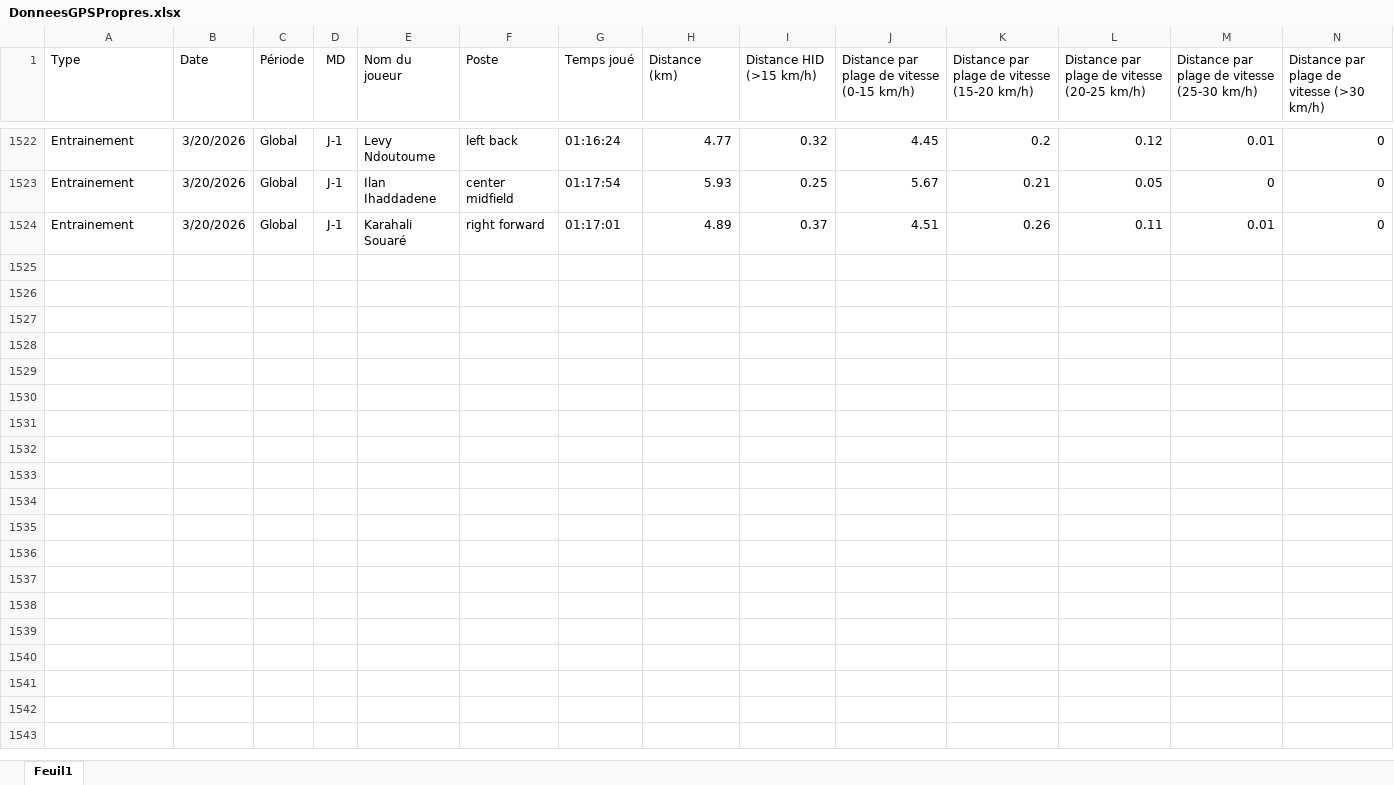
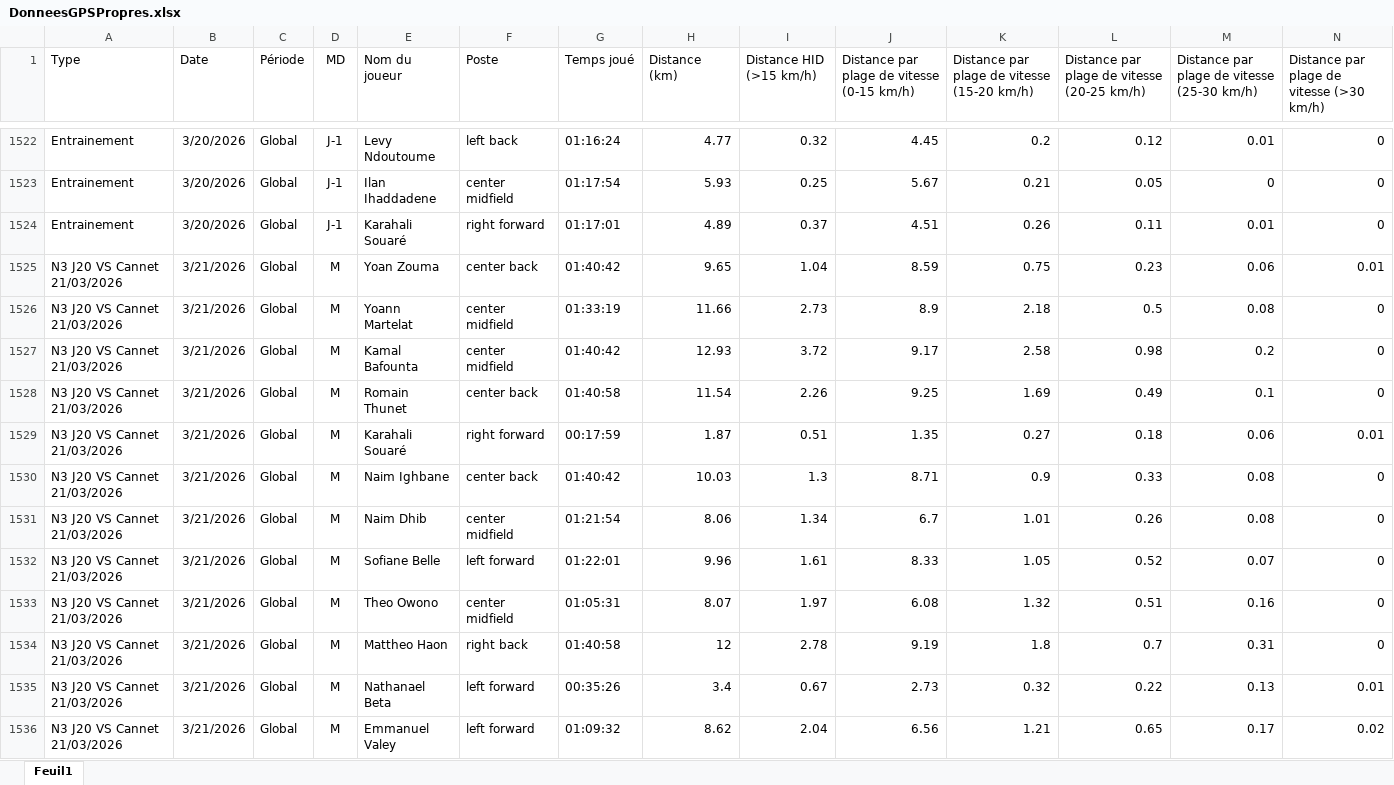
Before and after one commit to Chris15100/lld-app, an Excel workbook: data/DonneesGPSPropres.xlsx, sheet Feuil1, drawn as a sheet; only a part is shown, gaps mark what is left out; values as stored, in another font and other column widths than the file's, no borders; rows hold the shown columns only; the diff names each change by its address in the sheet, - before the commit and + after, or states it on an @@ line.

```diff
--- a/data/DonneesGPSPropres.xlsx (sheet Feuil1)
+++ b/data/DonneesGPSPropres.xlsx (sheet Feuil1)
+row 1525: N3 J20 VS Cannet 21/03/2026 | 3/21/2026 | Global | M | Yoan Zouma | center back | 01:40:42 | 9.65 | 1.04 | 8.59 | 0.75 | 0.23 | 0.06 | 0.01
+row 1526: N3 J20 VS Cannet 21/03/2026 | 3/21/2026 | Global | M | Yoann Martelat | center midfield | 01:33:19 | 11.66 | 2.73 | 8.9 | 2.18 | 0.5 | 0.08 | 0
+row 1527: N3 J20 VS Cannet 21/03/2026 | 3/21/2026 | Global | M | Kamal Bafounta | center midfield | 01:40:42 | 12.93 | 3.72 | 9.17 | 2.58 | 0.98 | 0.2 | 0
+row 1528: N3 J20 VS Cannet 21/03/2026 | 3/21/2026 | Global | M | Romain Thunet | center back | 01:40:58 | 11.54 | 2.26 | 9.25 | 1.69 | 0.49 | 0.1 | 0
+row 1529: N3 J20 VS Cannet 21/03/2026 | 3/21/2026 | Global | M | Karahali Souaré | right forward | 00:17:59 | 1.87 | 0.51 | 1.35 | 0.27 | 0.18 | 0.06 | 0.01
+row 1530: N3 J20 VS Cannet 21/03/2026 | 3/21/2026 | Global | M | Naim Ighbane | center back | 01:40:42 | 10.03 | 1.3 | 8.71 | 0.9 | 0.33 | 0.08 | 0
+row 1531: N3 J20 VS Cannet 21/03/2026 | 3/21/2026 | Global | M | Naim Dhib | center midfield | 01:21:54 | 8.06 | 1.34 | 6.7 | 1.01 | 0.26 | 0.08 | 0
+row 1532: N3 J20 VS Cannet 21/03/2026 | 3/21/2026 | Global | M | Sofiane Belle | left forward | 01:22:01 | 9.96 | 1.61 | 8.33 | 1.05 | 0.52 | 0.07 | 0
+row 1533: N3 J20 VS Cannet 21/03/2026 | 3/21/2026 | Global | M | Theo Owono | center midfield | 01:05:31 | 8.07 | 1.97 | 6.08 | 1.32 | 0.51 | 0.16 | 0
+row 1534: N3 J20 VS Cannet 21/03/2026 | 3/21/2026 | Global | M | Mattheo Haon | right back | 01:40:58 | 12 | 2.78 | 9.19 | 1.8 | 0.7 | 0.31 | 0
+row 1535: N3 J20 VS Cannet 21/03/2026 | 3/21/2026 | Global | M | Nathanael Beta | left forward | 00:35:26 | 3.4 | 0.67 | 2.73 | 0.32 | 0.22 | 0.13 | 0.01
+row 1536: N3 J20 VS Cannet 21/03/2026 | 3/21/2026 | Global | M | Emmanuel Valey | left forward | 01:09:32 | 8.62 | 2.04 | 6.56 | 1.21 | 0.65 | 0.17 | 0.02
```
Also changed, not shown: data/Temps de jeu.xlsx.
